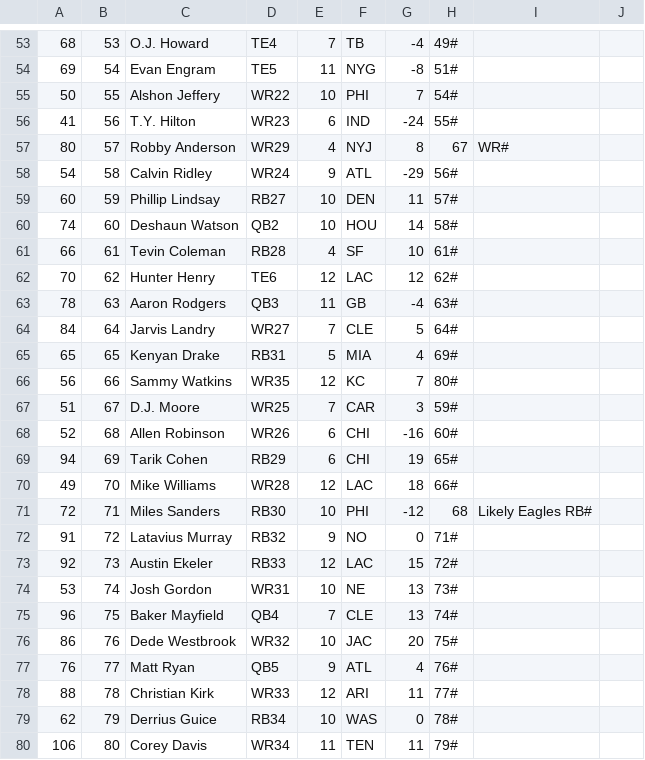
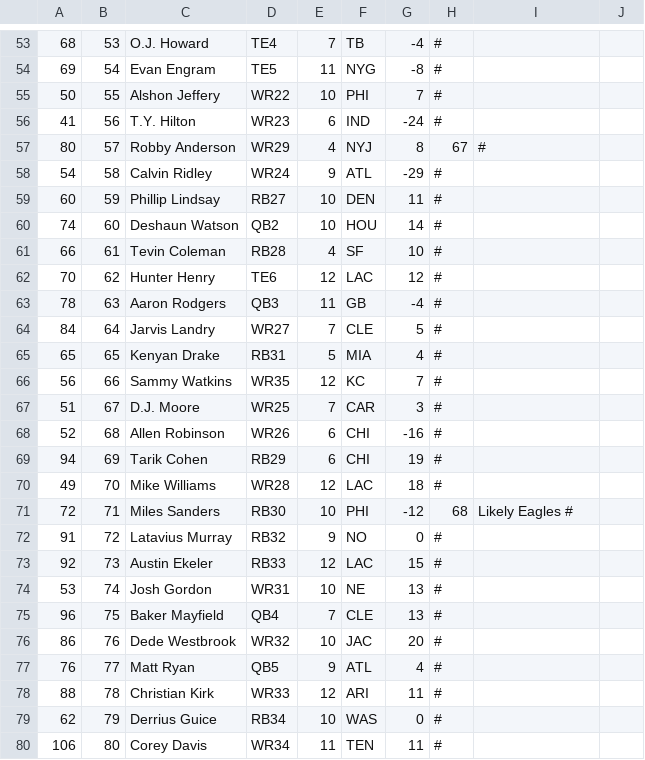
Before and after one commit to erichaixi/erichaixi.github.io, a CSV file: drafter/Split-Rankings.csv, drawn as a sheet; only a part is shown, gaps mark what is left out; the diff covers the shown part only.

```diff
--- a/drafter/Split-Rankings.csv
+++ b/drafter/Split-Rankings.csv
@@ -53,28 +53,28 @@
-68,53,O.J. Howard,TE4,7,TB,-4,49#,,
-69,54,Evan Engram,TE5,11,NYG,-8,51#,,
-50,55,Alshon Jeffery,WR22,10,PHI,7,54#,,
-41,56,T.Y. Hilton,WR23,6,IND,-24,55#,,
-80,57,Robby Anderson,WR29,4,NYJ,8,67,WR#,
-54,58,Calvin Ridley,WR24,9,ATL,-29,56#,,
-60,59,Phillip Lindsay,RB27,10,DEN,11,57#,,
-74,60,Deshaun Watson,QB2,10,HOU,14,58#,,
-66,61,Tevin Coleman,RB28,4,SF,10,61#,,
-70,62,Hunter Henry,TE6,12,LAC,12,62#,,
-78,63,Aaron Rodgers,QB3,11,GB,-4,63#,,
-84,64,Jarvis Landry,WR27,7,CLE,5,64#,,
-65,65,Kenyan Drake,RB31,5,MIA,4,69#,,
-56,66,Sammy Watkins,WR35,12,KC,7,80#,,
-51,67,D.J. Moore,WR25,7,CAR,3,59#,,
-52,68,Allen Robinson,WR26,6,CHI,-16,60#,,
-94,69,Tarik Cohen,RB29,6,CHI,19,65#,,
-49,70,Mike Williams,WR28,12,LAC,18,66#,,
-72,71,Miles Sanders,RB30,10,PHI,-12,68,Likely Eagles RB#,
-91,72,Latavius Murray,RB32,9,NO,0,71#,,
-92,73,Austin Ekeler,RB33,12,LAC,15,72#,,
-53,74,Josh Gordon,WR31,10,NE,13,73#,,
-96,75,Baker Mayfield,QB4,7,CLE,13,74#,,
-86,76,Dede Westbrook,WR32,10,JAC,20,75#,,
-76,77,Matt Ryan,QB5,9,ATL,4,76#,,
-88,78,Christian Kirk,WR33,12,ARI,11,77#,,
-62,79,Derrius Guice,RB34,10,WAS,0,78#,,
-106,80,Corey Davis,WR34,11,TEN,11,79#,,
+68,53,O.J. Howard,TE4,7,TB,-4,#
+69,54,Evan Engram,TE5,11,NYG,-8,#
+50,55,Alshon Jeffery,WR22,10,PHI,7,#
+41,56,T.Y. Hilton,WR23,6,IND,-24,#
+80,57,Robby Anderson,WR29,4,NYJ,8,67,#
+54,58,Calvin Ridley,WR24,9,ATL,-29,#
+60,59,Phillip Lindsay,RB27,10,DEN,11,#
+74,60,Deshaun Watson,QB2,10,HOU,14,#
+66,61,Tevin Coleman,RB28,4,SF,10,#
+70,62,Hunter Henry,TE6,12,LAC,12,#
+78,63,Aaron Rodgers,QB3,11,GB,-4,#
+84,64,Jarvis Landry,WR27,7,CLE,5,#
+65,65,Kenyan Drake,RB31,5,MIA,4,#
+56,66,Sammy Watkins,WR35,12,KC,7,#
+51,67,D.J. Moore,WR25,7,CAR,3,#
+52,68,Allen Robinson,WR26,6,CHI,-16,#
+94,69,Tarik Cohen,RB29,6,CHI,19,#
+49,70,Mike Williams,WR28,12,LAC,18,#
+72,71,Miles Sanders,RB30,10,PHI,-12,68,Likely Eagles #
+91,72,Latavius Murray,RB32,9,NO,0,#
+92,73,Austin Ekeler,RB33,12,LAC,15,#
+53,74,Josh Gordon,WR31,10,NE,13,#
+96,75,Baker Mayfield,QB4,7,CLE,13,#
+86,76,Dede Westbrook,WR32,10,JAC,20,#
+76,77,Matt Ryan,QB5,9,ATL,4,#
+88,78,Christian Kirk,WR33,12,ARI,11,#
+62,79,Derrius Guice,RB34,10,WAS,0,#
+106,80,Corey Davis,WR34,11,TEN,11,#
```
Also changed, not shown: 109 edited cells elsewhere in this file, 1 other file.
